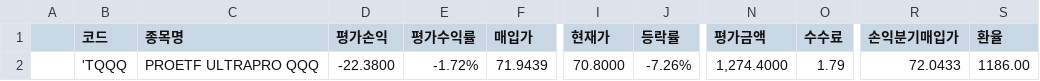
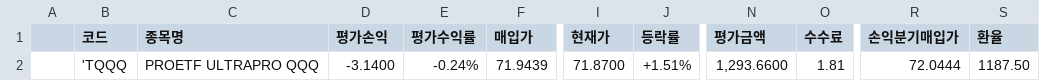
Before and after one commit to kwaktai/Lotto-1, a TSV file: stockFile/kwak_mystockdata_Proceeds_82.tsv, drawn as a sheet; only a part is shown, gaps mark what is left out; the diff names each change by its address in the sheet, - before the commit and + after, or states it on an @@ line.

```diff
--- a/stockFile/kwak_mystockdata_Proceeds_82.tsv
+++ b/stockFile/kwak_mystockdata_Proceeds_82.tsv
-D2 (평가손익): -22.3800
+D2 (평가손익): -3.1400
-E2 (평가수익률): -1.72%
+E2 (평가수익률): -0.24%
-I2 (현재가): 70.8000
+I2 (현재가): 71.8700
-J2 (등락률): -7.26%
+J2 (등락률): +1.51%
-N2 (평가금액): 1,274.4000
+N2 (평가금액): 1,293.6600
-O2 (수수료): 1.79
+O2 (수수료): 1.81
-R2 (손익분기매입가): 72.0433
+R2 (손익분기매입가): 72.0444
-S2 (환율): 1186.00
+S2 (환율): 1187.50
```
Also changed, not shown: stockFile/kwak_MyDeposit_Proceeds_82.tsv, 2 other files.
